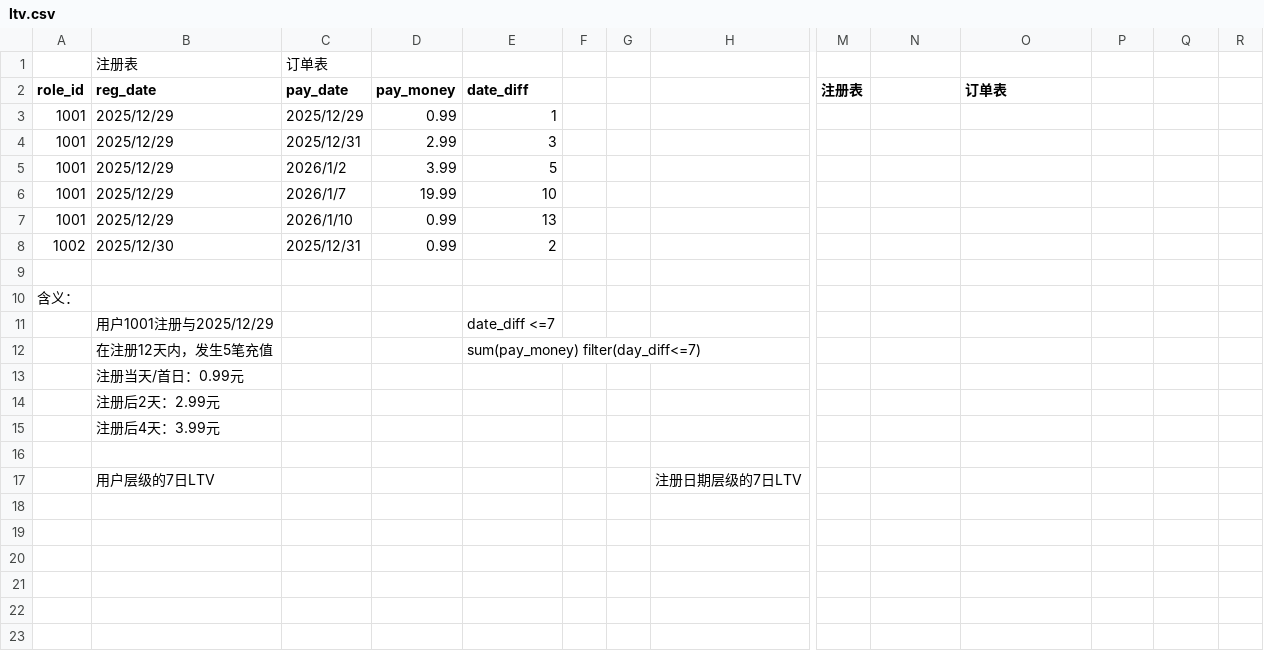
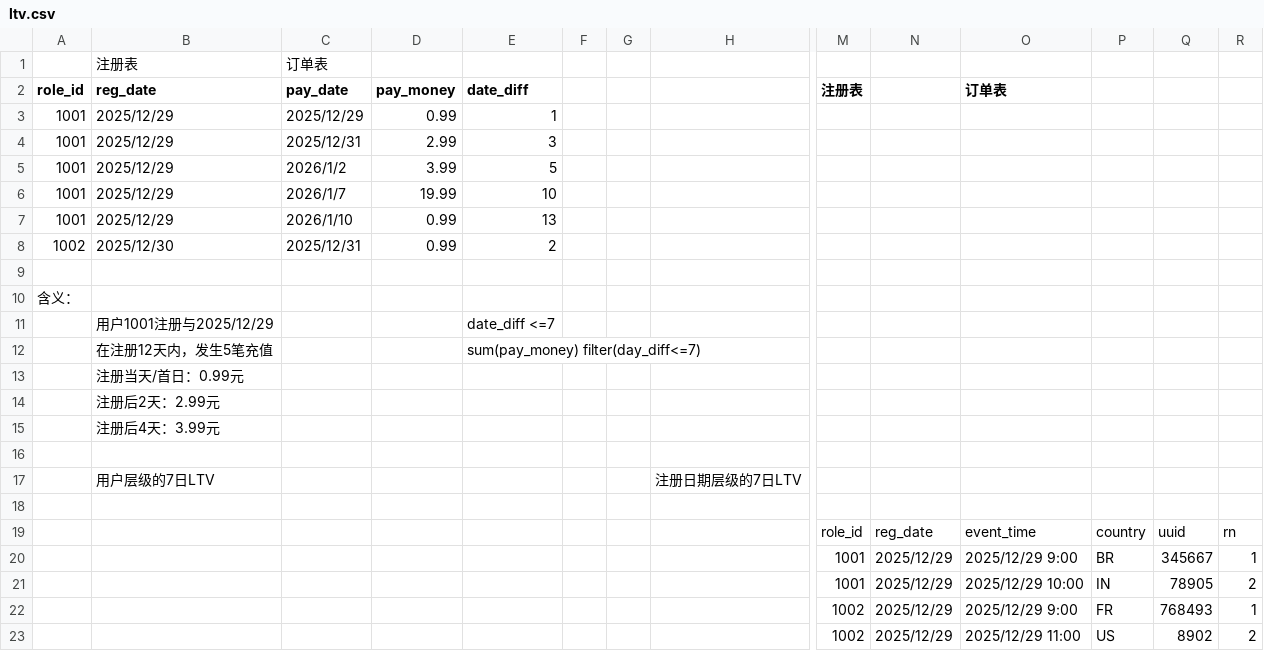
Before and after one commit to cleopatra563/data_sql, a CSV file: base_table/ltv.csv, drawn as a sheet; only a part is shown, gaps mark what is left out; rows hold the shown columns only; the diff names each change by its address in the sheet, - before the commit and + after, or states it on an @@ line.

```diff
--- a/base_table/ltv.csv
+++ b/base_table/ltv.csv
+row 18: (empty)
+row 19:  |  |  |  |  |  |  |  | role_id | reg_date | event_time | country | uuid | rn
+row 20:  |  |  |  |  |  |  |  | 1001 | 2025/12/29 | 2025/12/29 9:00 | BR | 345667 | 1
+row 21:  |  |  |  |  |  |  |  | 1001 | 2025/12/29 | 2025/12/29 10:00 | IN | 78905 | 2
+row 22:  |  |  |  |  |  |  |  | 1002 | 2025/12/29 | 2025/12/29 9:00 | FR | 768493 | 1
+row 23:  |  |  |  |  |  |  |  | 1002 | 2025/12/29 | 2025/12/29 11:00 | US | 8902 | 2
```
Also changed, not shown: 3 other files.
